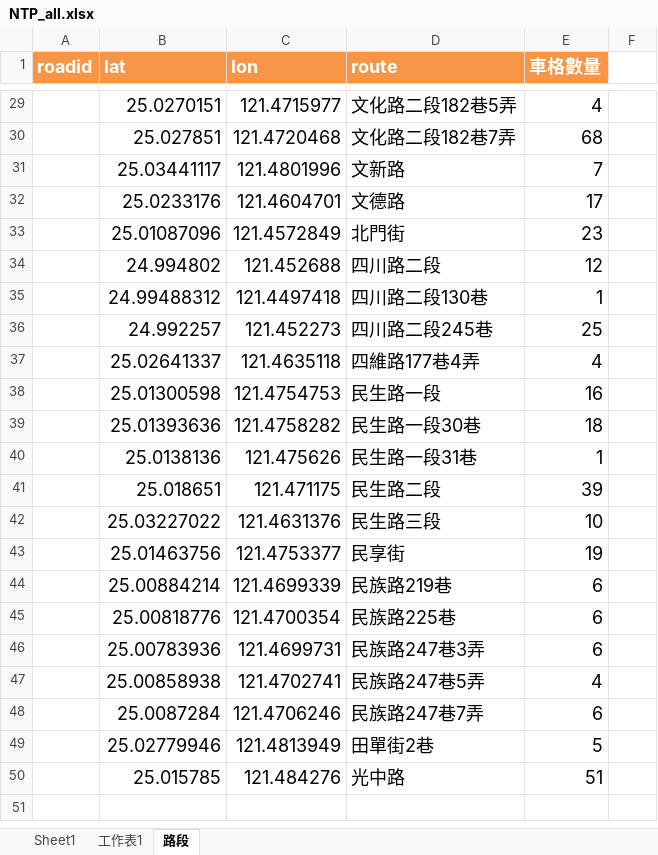
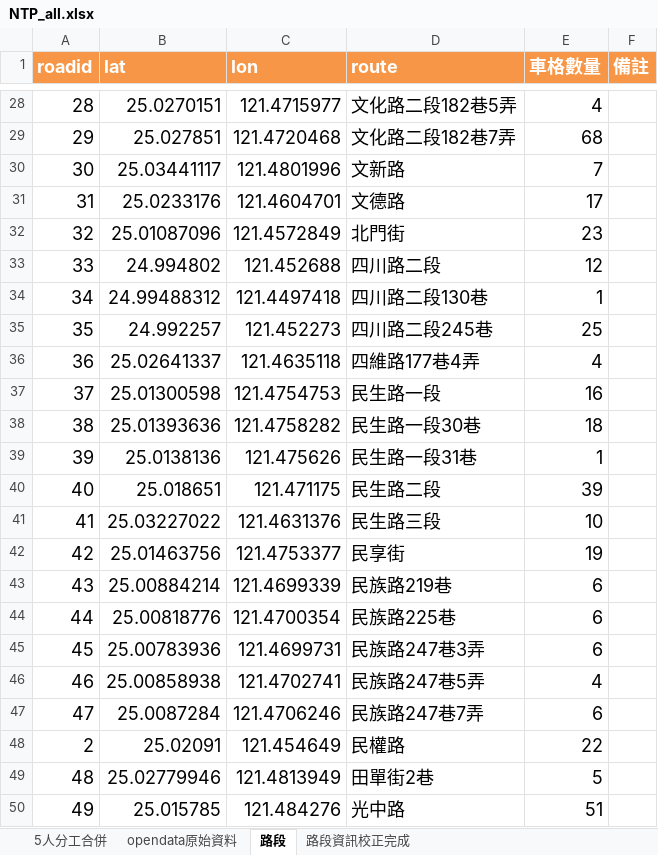
Before and after one commit to weberlu88/2020-NCU-Special-Topic, an Excel workbook: NTP車位爬蟲/把車位點在地圖上/NTP_all.xlsx, sheet 路段, drawn as a sheet; only a part is shown, gaps mark what is left out; values as stored, in another font and other column widths than the file's, no borders; addresses are those after the commit; the diff covers the shown part only; the diff names each change by its address in the sheet, - before the commit and + after, or states it on an @@ line.

```diff
--- a/NTP車位爬蟲/把車位點在地圖上/NTP_all.xlsx (sheet 路段)
+++ b/NTP車位爬蟲/把車位點在地圖上/NTP_all.xlsx (sheet 路段)
-sheet tab: Sheet1
+sheet tab: 5人分工合併
-sheet tab: 工作表1
+sheet tab: opendata原始資料
+sheet tab: 路段資訊校正完成
-F1: (empty)
+F1: 備註
-F1 fill: none
+F1 fill: #F79646
-A28 (roadid): (empty)
+A28 (roadid): 28
-A29 (roadid): (empty)
+A29 (roadid): 29
-A30 (roadid): (empty)
+A30 (roadid): 30
-A31 (roadid): (empty)
+A31 (roadid): 31
-A32 (roadid): (empty)
+A32 (roadid): 32
-A33 (roadid): (empty)
+A33 (roadid): 33
-A34 (roadid): (empty)
+A34 (roadid): 34
-A35 (roadid): (empty)
+A35 (roadid): 35
-A36 (roadid): (empty)
+A36 (roadid): 36
-A37 (roadid): (empty)
+A37 (roadid): 37
-A38 (roadid): (empty)
+A38 (roadid): 38
-A39 (roadid): (empty)
+A39 (roadid): 39
-A40 (roadid): (empty)
+A40 (roadid): 40
-A41 (roadid): (empty)
+A41 (roadid): 41
-A42 (roadid): (empty)
+A42 (roadid): 42
-A43 (roadid): (empty)
+A43 (roadid): 43
-A44 (roadid): (empty)
+A44 (roadid): 44
-A45 (roadid): (empty)
+A45 (roadid): 45
-A46 (roadid): (empty)
+A46 (roadid): 46
-A47 (roadid): (empty)
+A47 (roadid): 47
+row 48: 2 | 25.02091 | 121.454649 | 民權路 | 22
-A49 (roadid): (empty)
+A49 (roadid): 48
-A50 (roadid): (empty)
+A50 (roadid): 49
```
Also changed, not shown: 1 added row, 2 removed rows and 26 edited cells elsewhere in this sheet, sheet 5人分工合併, 4 other files.
